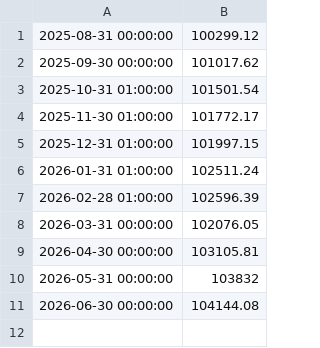
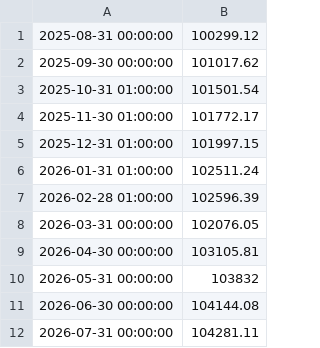
Before and after one commit to Suiram67/Stork_Scraper_4M, a CSV file: Scraper_2.csv, drawn as a sheet.

```diff
--- a/Scraper_2.csv
+++ b/Scraper_2.csv
@@ -11 +11,2 @@
 2026-06-30 00:00:00;104144.08
+2026-07-31 00:00:00;104281.11
```
